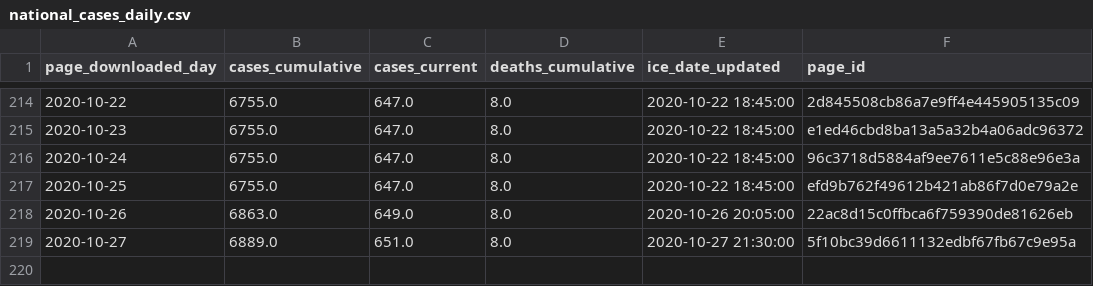
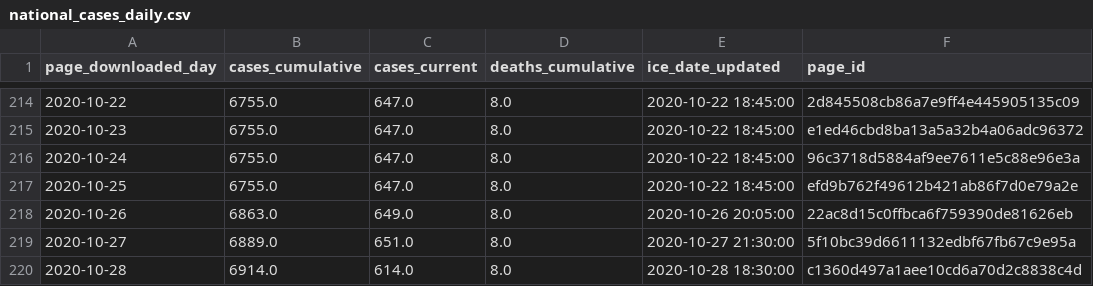
Before and after one commit to vera-institute/ice-detention-covid, a CSV file: data_daily/national_cases_daily.csv, drawn as a sheet; only a part is shown, gaps mark what is left out.

```diff
--- a/data_daily/national_cases_daily.csv
+++ b/data_daily/national_cases_daily.csv
@@ -219 +219,2 @@ page_downloaded_day,cases_cumulative,cases_current,deaths_cumulative,ice_date_up
 2020-10-27,6889.0,651.0,8.0,2020-10-27 21:30:00,5f10bc39d6611132edbf67fb67c9e95a
+2020-10-28,6914.0,614.0,8.0,2020-10-28 18:30:00,c1360d497a1aee10cd6a70d2c8838c4d
```
Also changed, not shown: data_daily/national_tests_daily.csv, data_hourly/national_cases_hourly.csv, 5 other files.
